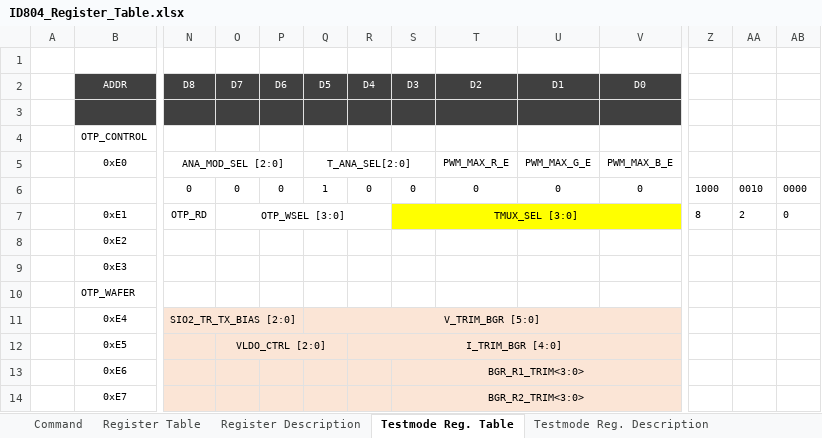
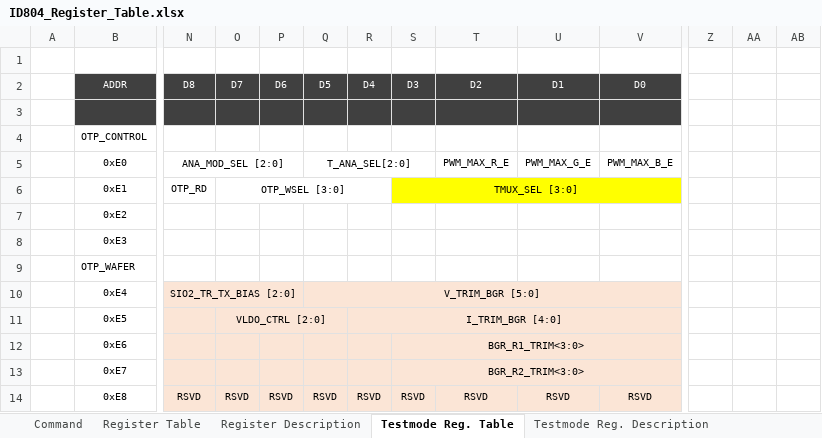
Before and after one commit to oio9595/Global_Technologies_FW, an Excel workbook: ID804/ID804_CS/Docs/ID804_Register_Table.xlsx, sheet Testmode Reg. Table, drawn as a sheet; only a part is shown, gaps mark what is left out; the shorter side is filled out with more unchanged rows; values as stored, in another font and other column widths than the file's, no borders; conditional formats not drawn; removed rows and columns are numbered as before the commit, all else as after; rows hold the shown columns only; the diff names each change by its address in the sheet, - before the commit and + after, or states it on an @@ line.

```diff
--- a/ID804/ID804_CS/Docs/ID804_Register_Table.xlsx (sheet Testmode Reg. Table)
+++ b/ID804/ID804_CS/Docs/ID804_Register_Table.xlsx (sheet Testmode Reg. Table)
-row 6:  |  | 0 | 0 | 0 | 1 | 0 | 0 | 0 | 0 | 0 | 1000 | 0010 | 0000
-Z6: 8
+Z6: (empty)
-AA6: 2
+AA6: (empty)
-AB6: 0
+AB6: (empty)
```
Also changed, not shown: sheet Register Table, formulas that keep their value, 3 other files.
